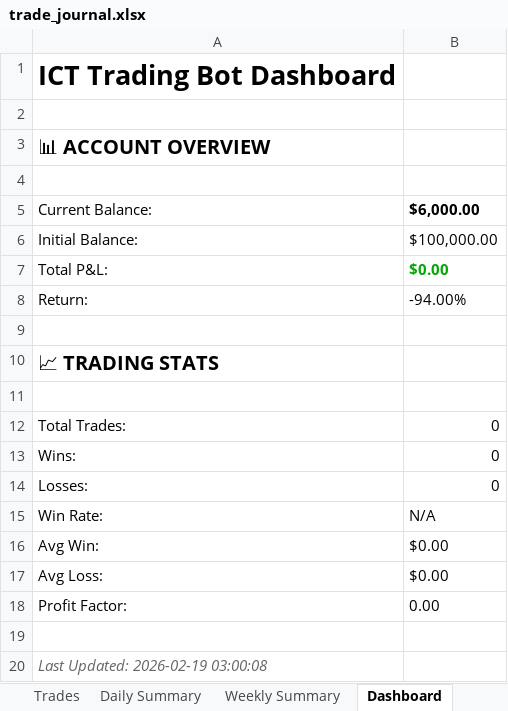
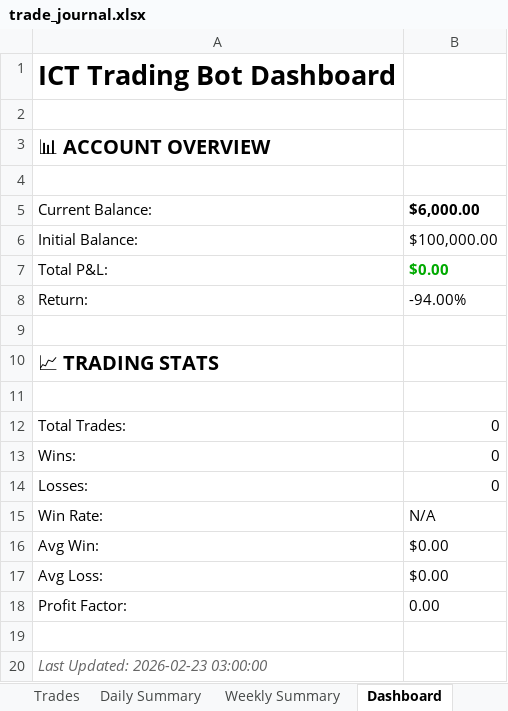
Before and after one commit to Jeeva0506/ict-trading-backtest, an Excel workbook: live/reports/trade_journal.xlsx, sheet Dashboard, drawn as a sheet; values as stored, in another font and other column widths than the file's, no borders; the diff names each change by its address in the sheet, - before the commit and + after, or states it on an @@ line.

```diff
--- a/live/reports/trade_journal.xlsx (sheet Dashboard)
+++ b/live/reports/trade_journal.xlsx (sheet Dashboard)
-A20: Last Updated: 2026-02-19 03:00:08
+A20: Last Updated: 2026-02-23 03:00:00
```
Also changed, not shown: sheet Daily Summary, 13 other files.
